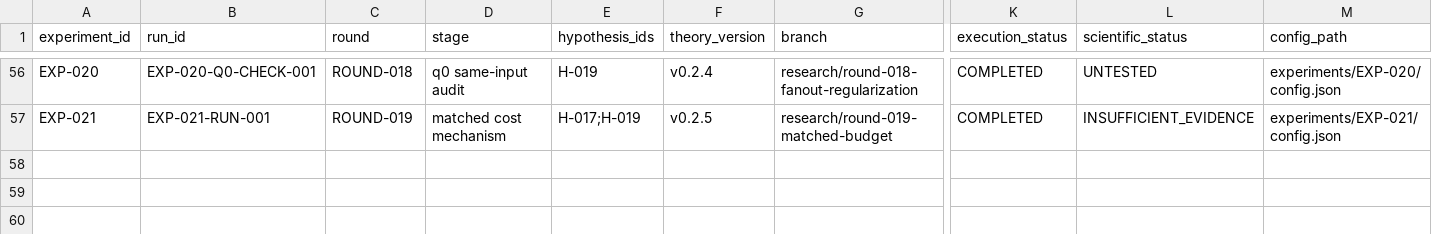
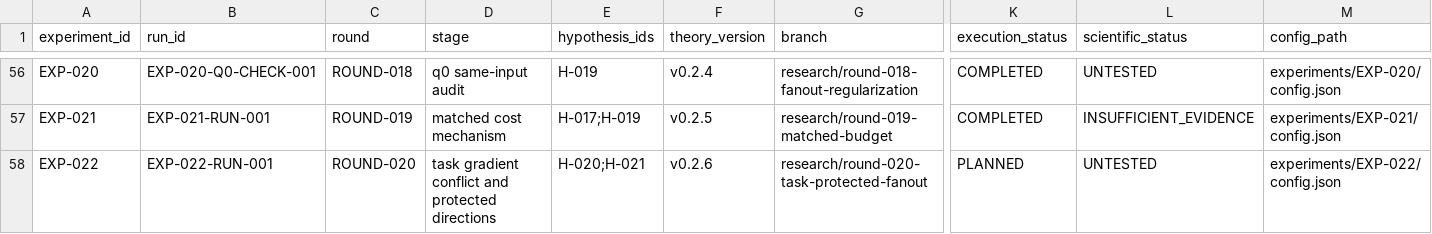
Before and after one commit to corex197-pixel/SNN-AP-Research, a CSV file: research/EXPERIMENT_REGISTRY.csv, drawn as a sheet; only a part is shown, gaps mark what is left out; rows hold the shown columns only; the diff names each change by its address in the sheet, - before the commit and + after, or states it on an @@ line.

Commit message:
preregister(EXP-022): task-gradient conflict and protected fanout

```diff
--- a/research/EXPERIMENT_REGISTRY.csv
+++ b/research/EXPERIMENT_REGISTRY.csv
+row 58: EXP-022 | EXP-022-RUN-001 | ROUND-020 | task gradient conflict and protected directions | H-020;H-021 | v0.2.6 | research/round-020-task-protected-fanout | PLANNED | UNTESTED | experiments/EXP-022/config.json
```
Also changed, not shown: 15 other files.
